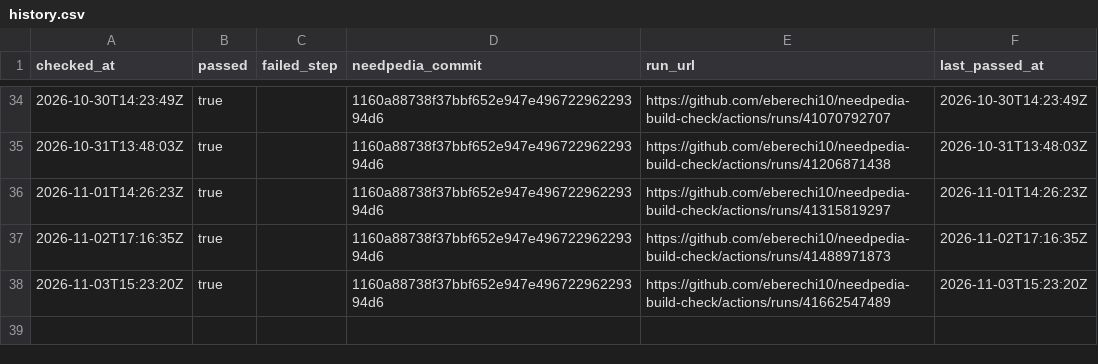
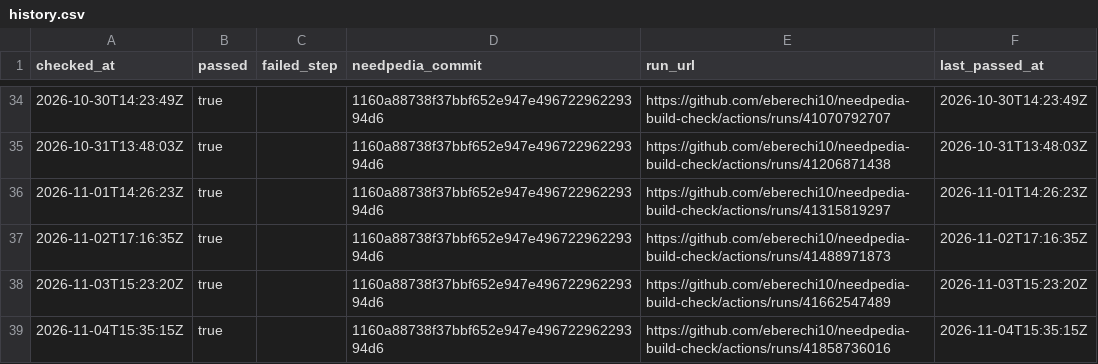
Before and after one commit to eberechi10/needpedia-build-check, a CSV file: results/history.csv, drawn as a sheet; only a part is shown, gaps mark what is left out.

```diff
--- a/results/history.csv
+++ b/results/history.csv
@@ -38 +38,2 @@ checked_at,passed,failed_step,needpedia_commit,run_url,last_passed_at
 2026-11-03T15:23:20Z,true,,1160a88738f37bbf652e947e49672296229394d6,https://github.com/eberechi10/needpedia-build-check/actions/runs/41662547489,2026-11-03T15:23:20Z
+2026-11-04T15:35:15Z,true,,1160a88738f37bbf652e947e49672296229394d6,https://github.com/eberechi10/needpedia-build-check/actions/runs/41858736016,2026-11-04T15:35:15Z
```
Also changed, not shown: 2 other files.
